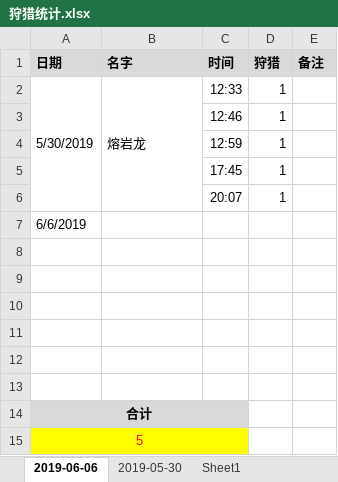
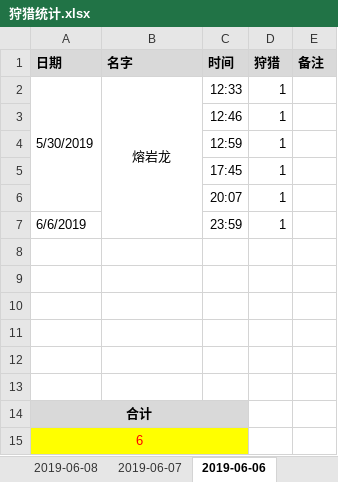
Before and after one commit to gdnh22/gamedoc, an Excel workbook: monster hunter/excel/狩猎统计.xlsx, sheet 2019-06-06, drawn as a sheet; values as stored, in another font and other column widths than the file's, no borders; the diff names each change by its address in the sheet, - before the commit and + after, or states it on an @@ line.

```diff
--- a/monster hunter/excel/狩猎统计.xlsx (sheet 2019-06-06)
+++ b/monster hunter/excel/狩猎统计.xlsx (sheet 2019-06-06)
+sheet tab: 2019-06-08
+sheet tab: 2019-06-07
-B2 alignment: left
+B2 alignment: center
-B2:B6 merged
+B2:B7 merged
-C7 (时间): (empty)
+C7 (时间): 23:59
-D7 (狩猎): (empty)
+D7 (狩猎): 1
-A15 (日期): 5
+A15 (日期): 6
```
